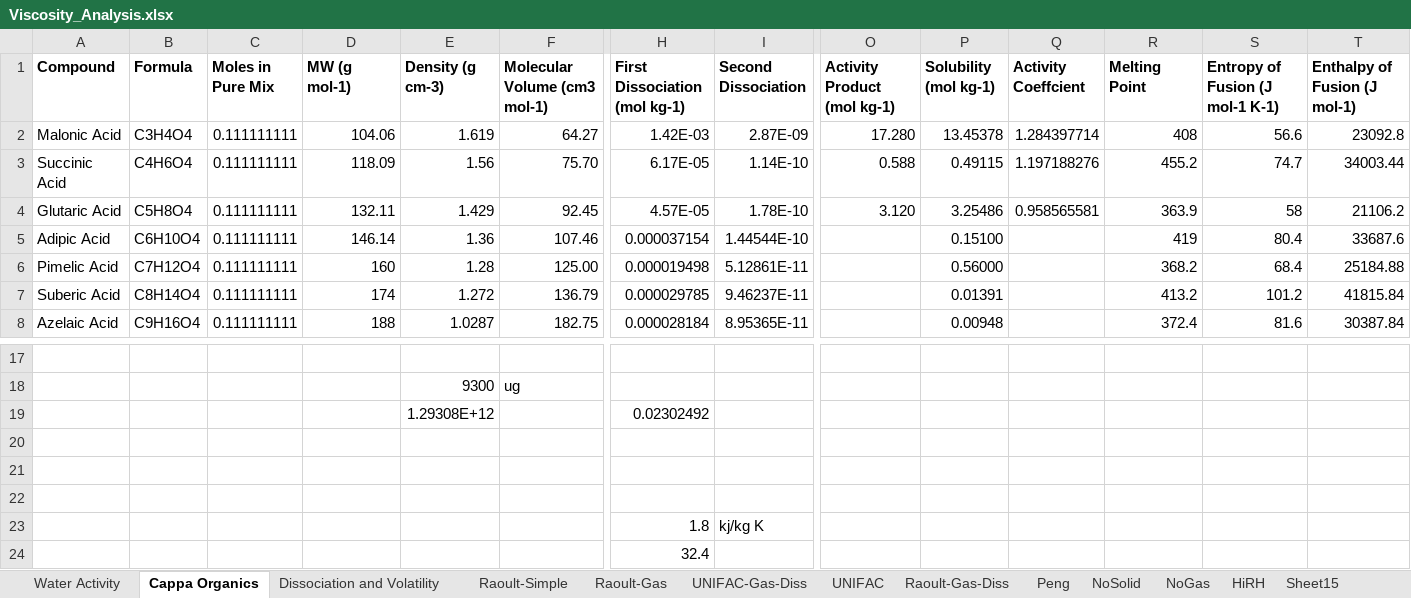
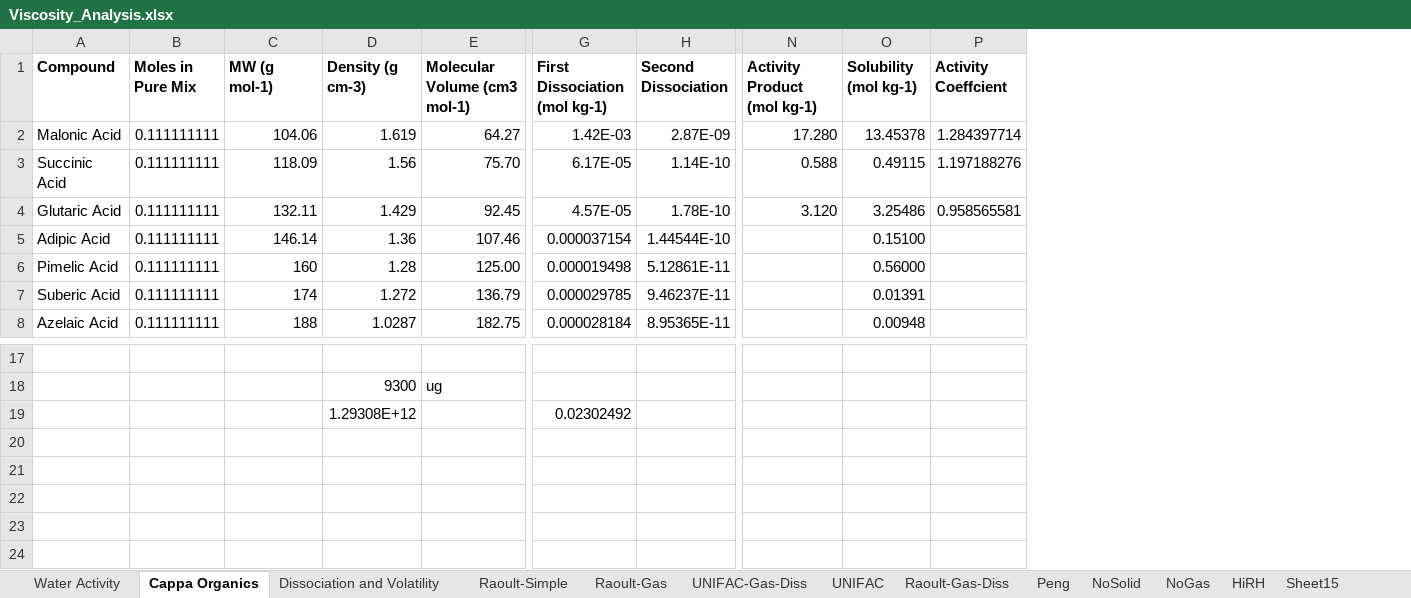
Before and after one commit to bnmurphy/OA_MIXING_SU, an Excel workbook: Data/Viscosity_Analysis.xlsx, sheet Cappa Organics, drawn as a sheet; only a part is shown, gaps mark what is left out; values as stored, in another font and other column widths than the file's, no borders; rows hold the shown columns only; the diff names each change by its address in the sheet, - before the commit and + after, or states it on an @@ line.

```diff
--- a/Data/Viscosity_Analysis.xlsx (sheet Cappa Organics)
+++ b/Data/Viscosity_Analysis.xlsx (sheet Cappa Organics)
-column B (Formula), rows 2-8: C3H4O4 | C4H6O4 | C5H8O4 | C6H10O4 | C7H12O4 | C8H14O4 | C9H16O4
-column R (Melting Point), rows 2-8: 408 | 455.2 | 363.9 | 419 | 368.2 | 413.2 | 372.4
-column S (Entropy of Fusion (J mol-1 K-1)), rows 2-8: 56.6 | 74.7 | 58 | 80.4 | 68.4 | 101.2 | 81.6
-column T (Enthalpy of Fusion (J mol-1)), rows 2-8: 23092.8 | 34003.44 | 21106.2 | 33687.6 | 25184.88 | 41815.84 | 30387.84
-row 20: (empty)
-row 21: (empty)
-row 22: (empty)
-row 23:  |  |  |  |  |  | 1.8 | kj/kg K
-row 24:  |  |  |  |  |  | 32.4
```
Also changed, not shown: sheet Partitioning, other sheet tabs, formulas that keep their value, charts or pictures, 2 other files.
